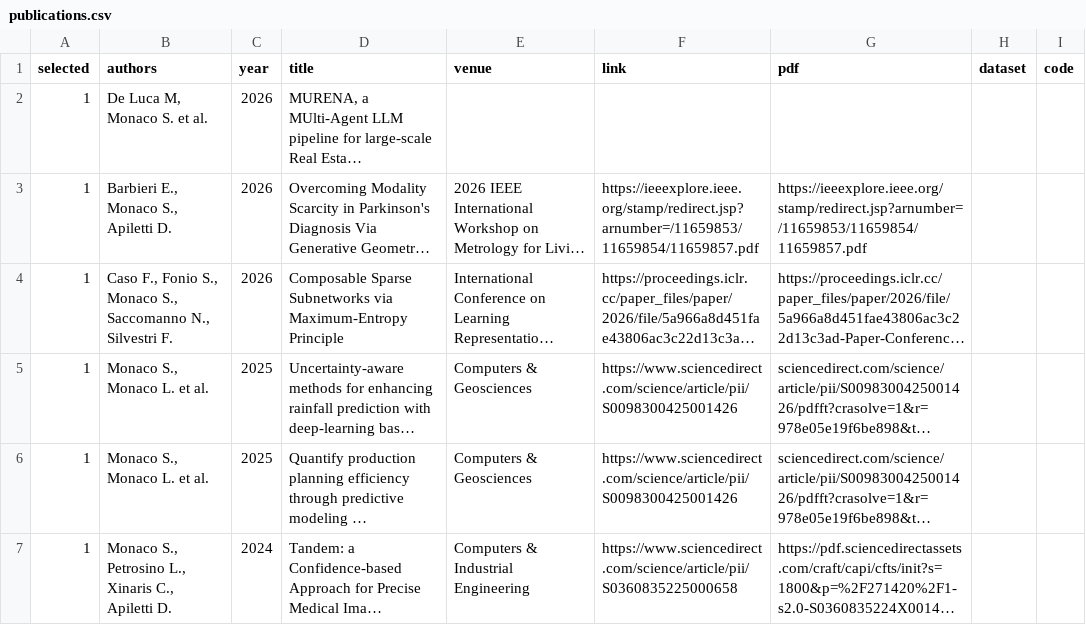
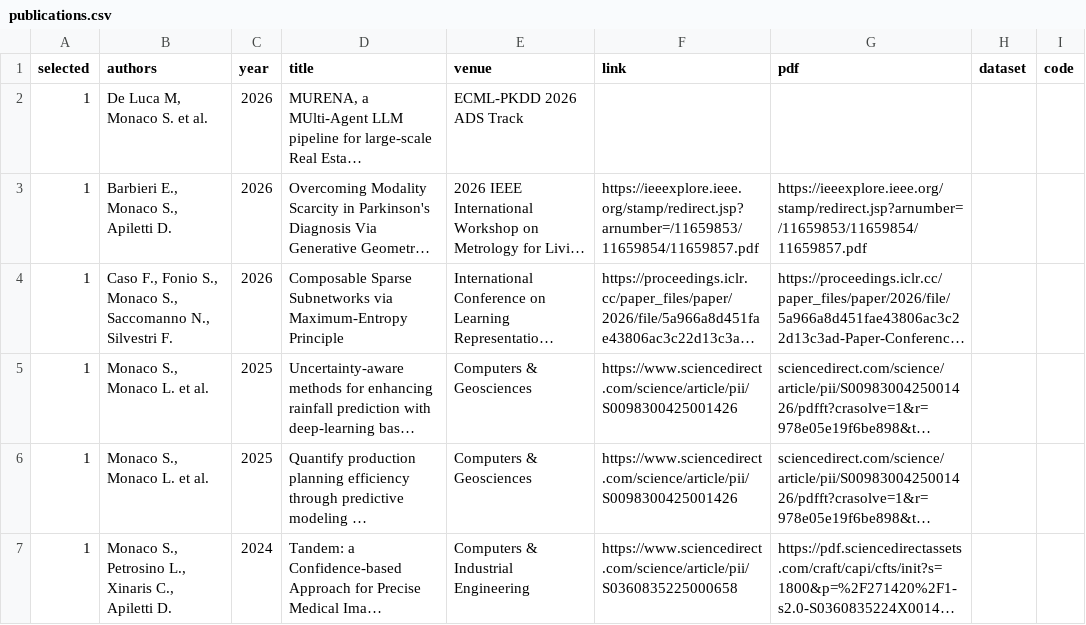
Before and after one commit to simonemonaco/simonemonaco.github.io, a CSV file: assets/publications.csv, drawn as a sheet; only a part is shown; long unchanged cells end in …; the diff names each change by its address in the sheet, - before the commit and + after, or states it on an @@ line.

Commit message:
Updating personal text

```diff
--- a/assets/publications.csv
+++ b/assets/publications.csv
-E2 (venue): (empty)
+E2 (venue): ECML-PKDD 2026 ADS Track
```
